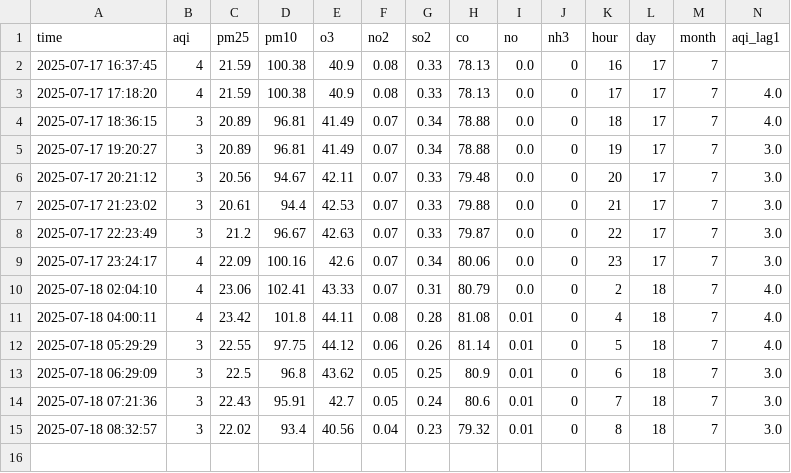
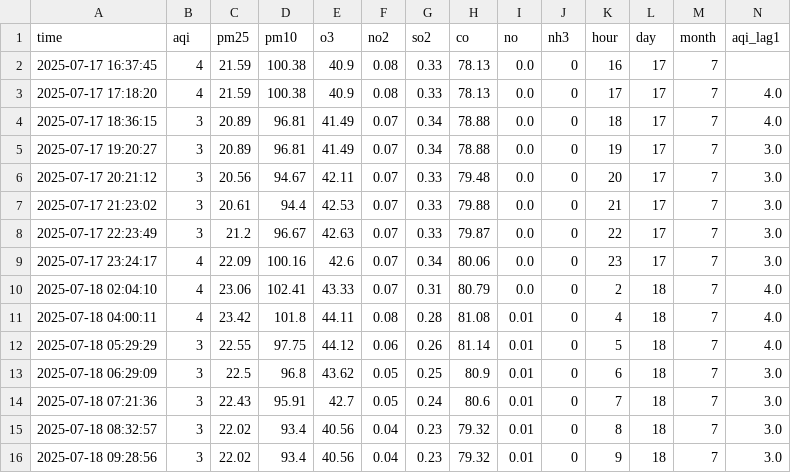
Before and after one commit to Ahtishamu/aqi-pipeline, a CSV file: std_features_latest.csv, drawn as a sheet; only a part is shown; rows hold the shown columns only; the diff names each change by its address in the sheet, - before the commit and + after, or states it on an @@ line.

```diff
--- a/std_features_latest.csv
+++ b/std_features_latest.csv
+row 16: 2025-07-18 09:28:56 | 3 | 22.02 | 93.4 | 40.56 | 0.04 | 0.23 | 79.32 | 0.01 | 0 | 9 | 18 | 7 | 3.0
```
